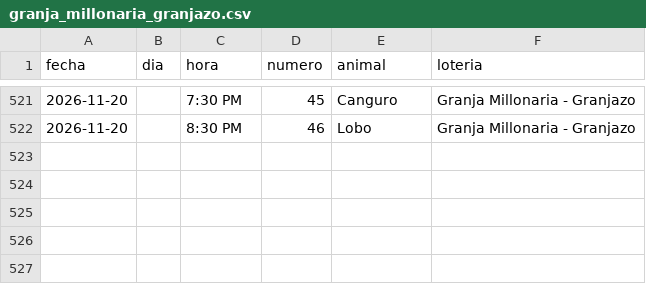
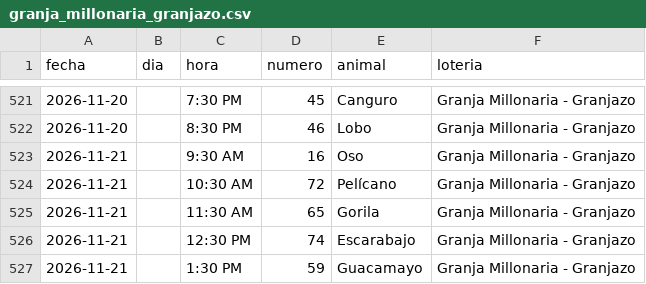
Before and after one commit to victorcsp22-star/sniper-ruletas, a CSV file: granja_millonaria_granjazo.csv, drawn as a sheet; only a part is shown, gaps mark what is left out; the diff names each change by its address in the sheet, - before the commit and + after, or states it on an @@ line.

```diff
--- a/granja_millonaria_granjazo.csv
+++ b/granja_millonaria_granjazo.csv
+row 523: 2026-11-21 |  | 9:30 AM | 16 | Oso | Granja Millonaria - Granjazo
+row 524: 2026-11-21 |  | 10:30 AM | 72 | Pelícano | Granja Millonaria - Granjazo
+row 525: 2026-11-21 |  | 11:30 AM | 65 | Gorila | Granja Millonaria - Granjazo
+row 526: 2026-11-21 |  | 12:30 PM | 74 | Escarabajo | Granja Millonaria - Granjazo
+row 527: 2026-11-21 |  | 1:30 PM | 59 | Guacamayo | Granja Millonaria - Granjazo
```
Also changed, not shown: data_vz/guacharo_activo_2anios.csv, ledger_nuevas_ruletas.csv, 7 other files.
